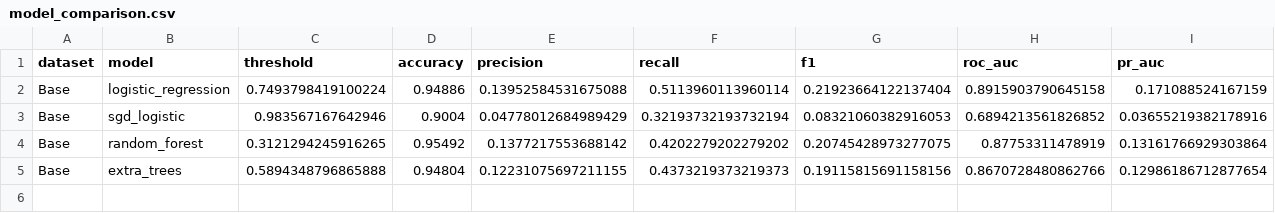
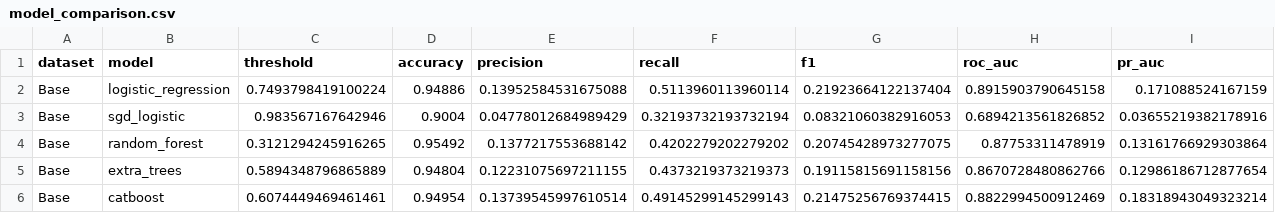
Before and after one commit to KennyDao1324/ai4cyber-fraud, a CSV file: outputs/base/model_comparison.csv, drawn as a sheet; only a part is shown; rows hold the shown columns only; the diff names each change by its address in the sheet, - before the commit and + after, or states it on an @@ line.

```diff
--- a/outputs/base/model_comparison.csv
+++ b/outputs/base/model_comparison.csv
-C5 (threshold): 0.5894348796865888
+C5 (threshold): 0.5894348796865889
+row 6: Base | catboost | 0.6074449469461461 | 0.94954 | 0.13739545997610514 | 0.49145299145299143 | 0.21475256769374415 | 0.8822994500912469 | 0.18318943049323214
```
Also changed, not shown: outputs/variant_i/model_comparison.csv, outputs/variant_ii/model_comparison.csv, 32 other files.
